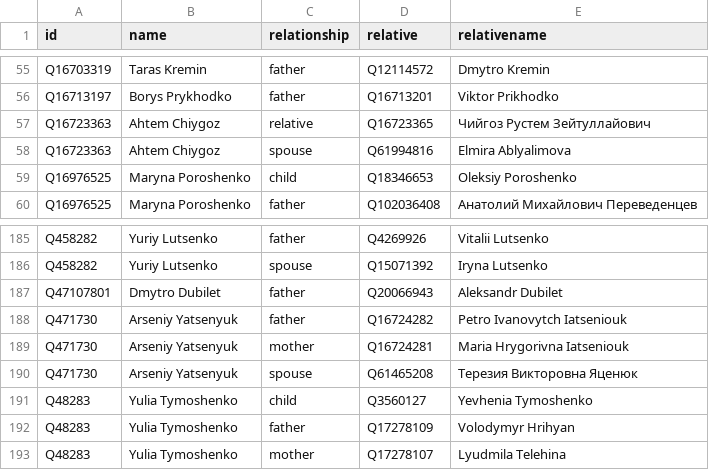
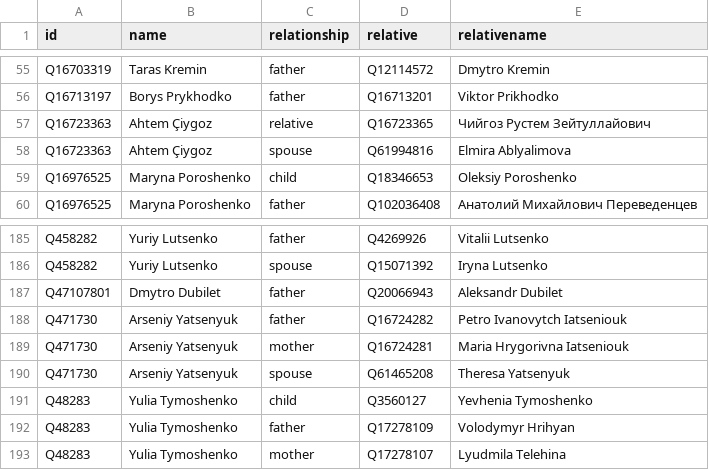
Before and after one commit to every-politician-scrapers/ukraine-cabinet, a CSV file: html/family.csv, drawn as a sheet; only a part is shown, gaps mark what is left out.

```diff
--- a/html/family.csv
+++ b/html/family.csv
@@ -56,4 +56,4 @@ Q16703319,Taras Kremin,father,Q12114572,Dmytro Kremin
 Q16713197,Borys Prykhodko,father,Q16713201,Viktor Prikhodko
-Q16723363,Ahtem Chiygoz,relative,Q16723365,Чийгоз Рустем Зейтуллайович
-Q16723363,Ahtem Chiygoz,spouse,Q61994816,Elmira Ablyalimova
+Q16723363,Ahtem Çiygoz,relative,Q16723365,Чийгоз Рустем Зейтуллайович
+Q16723363,Ahtem Çiygoz,spouse,Q61994816,Elmira Ablyalimova
 Q16976525,Maryna Poroshenko,child,Q18346653,Oleksiy Poroshenko
@@ -189,3 +189,3 @@ Q471730,Arseniy Yatsenyuk,father,Q16724282,Petro Ivanovytch Iatseniouk
 Q471730,Arseniy Yatsenyuk,mother,Q16724281,Maria Hrygorivna Iatseniouk
-Q471730,Arseniy Yatsenyuk,spouse,Q61465208,Терезия Викторовна Яценюк
+Q471730,Arseniy Yatsenyuk,spouse,Q61465208,Theresa Yatsenyuk
 Q48283,Yulia Tymoshenko,child,Q3560127,Yevhenia Tymoshenko
```
Also changed, not shown: html/holders21.csv, html/legislators.csv.
